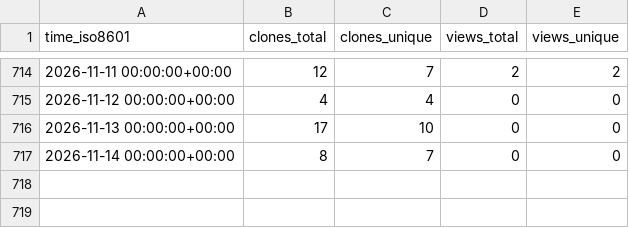
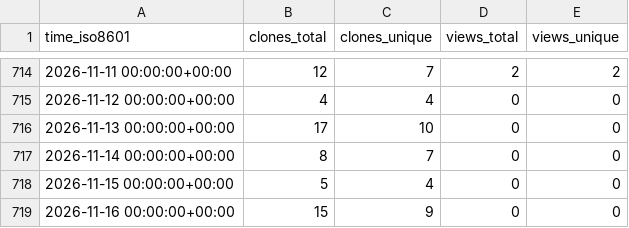
Before and after one commit to cubicleguy/ess_imu_driver, a CSV file: cubicleguy/ess_imu_driver/ghrs-data/views_clones_aggregate.csv, drawn as a sheet; only a part is shown, gaps mark what is left out; the diff names each change by its address in the sheet, - before the commit and + after, or states it on an @@ line.

```diff
--- a/cubicleguy/ess_imu_driver/ghrs-data/views_clones_aggregate.csv
+++ b/cubicleguy/ess_imu_driver/ghrs-data/views_clones_aggregate.csv
+row 718: 2026-11-15 00:00:00+00:00 | 5 | 4 | 0 | 0
+row 719: 2026-11-16 00:00:00+00:00 | 15 | 9 | 0 | 0
```
Also changed, not shown: 1 other file.
